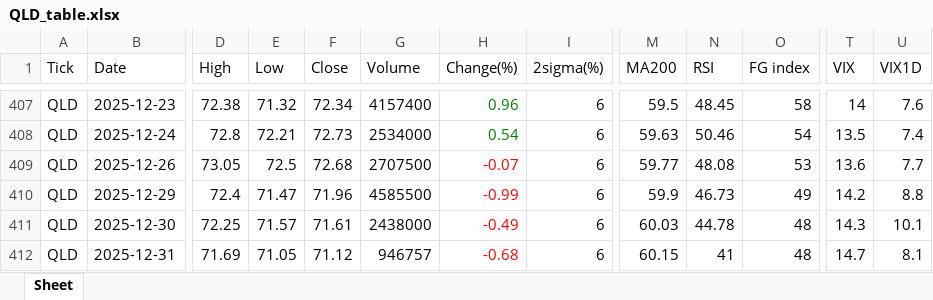
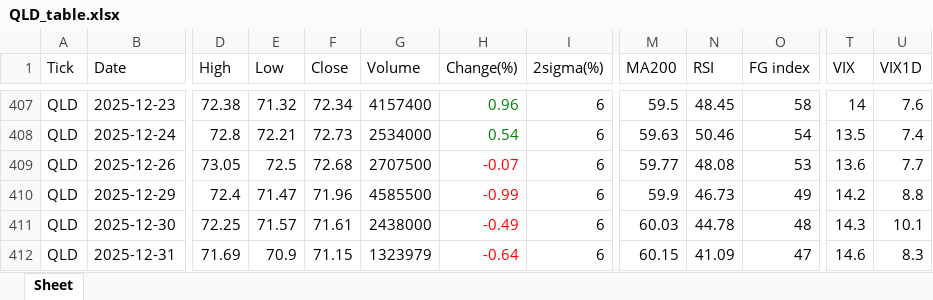
Before and after one commit to jangjb1204-sys/my-python-bot, an Excel workbook: US_stock/QLD_table.xlsx, sheet Sheet, drawn as a sheet; only a part is shown, gaps mark what is left out; values as stored, in another font and other column widths than the file's, no borders; the diff names each change by its address in the sheet, - before the commit and + after, or states it on an @@ line.

```diff
--- a/US_stock/QLD_table.xlsx (sheet Sheet)
+++ b/US_stock/QLD_table.xlsx (sheet Sheet)
-E412 (Low): 71.05
+E412 (Low): 70.9
-F412 (Close): 71.12
+F412 (Close): 71.15
-G412 (Volume): 946757
+G412 (Volume): 1323979
-H412 (Change(%)): -0.68
+H412 (Change(%)): -0.64
-N412 (RSI): 41
+N412 (RSI): 41.09
-O412 (FG index): 48
+O412 (FG index): 47
-T412 (VIX): 14.7
+T412 (VIX): 14.6
-U412 (VIX1D): 8.1
+U412 (VIX1D): 8.3
```
Also changed, not shown: US_stock/BTGD_table.xlsx, US_stock/GOLD_table.xlsx, 32 other files.
